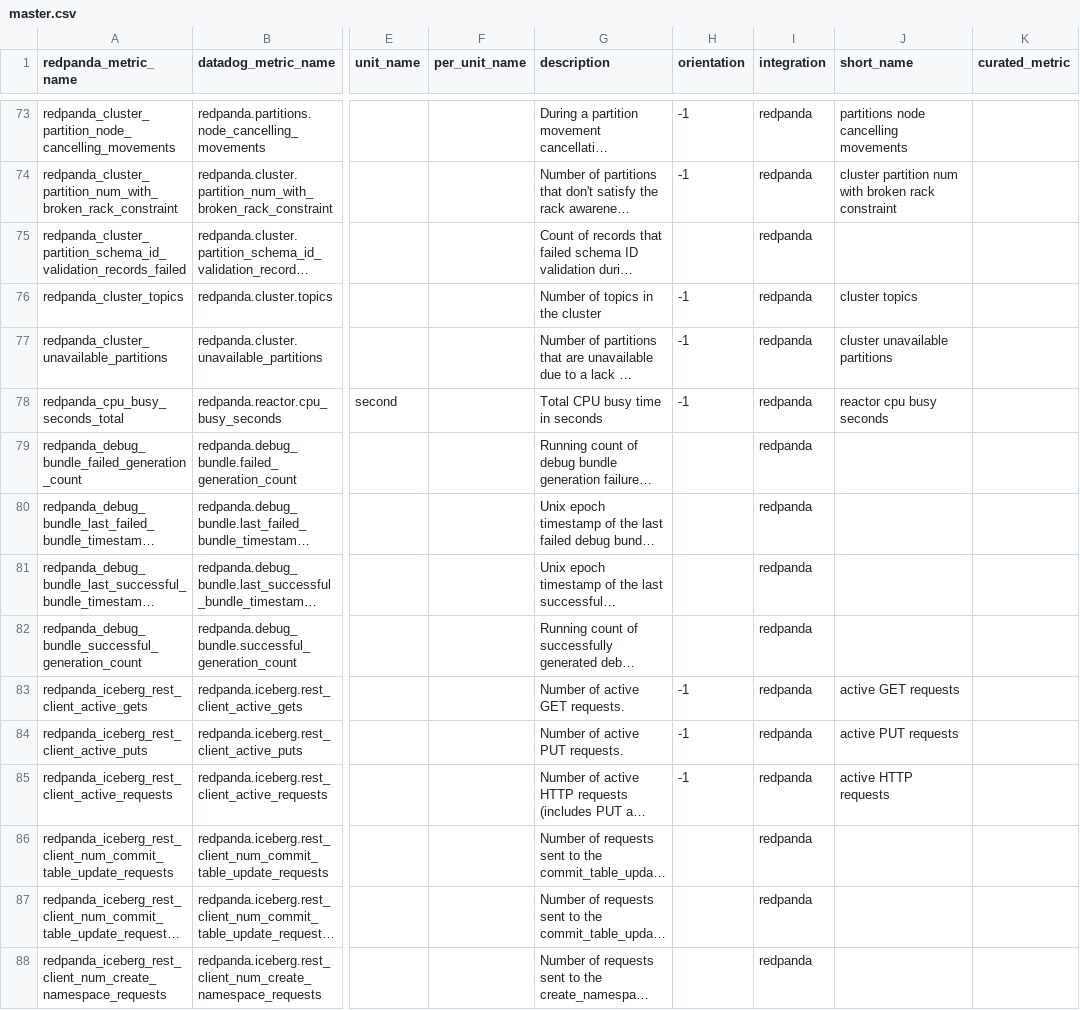
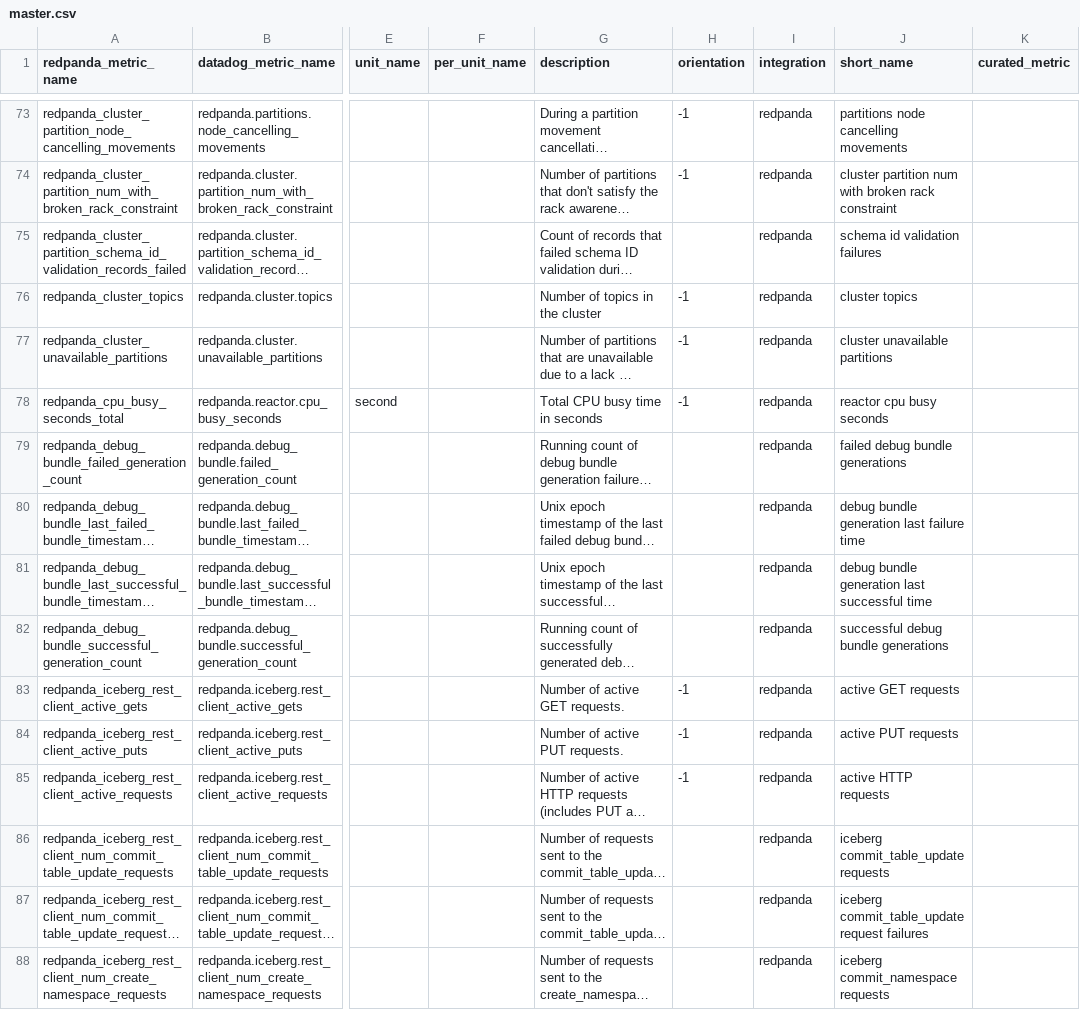
Before and after one commit to pmw-rp/datadog-k8s-devkit, a CSV file: data/master.csv, drawn as a sheet; only a part is shown, gaps mark what is left out; long unchanged cells end in …; the diff covers the shown part only; the diff names each change by its address in the sheet, - before the commit and + after, or states it on an @@ line.

```diff
--- a/data/master.csv
+++ b/data/master.csv
-J75 (short_name): (empty)
+J75 (short_name): schema id validation failures
-J79 (short_name): (empty)
+J79 (short_name): failed debug bundle generations
-J80 (short_name): (empty)
+J80 (short_name): debug bundle generation last failure time
-J81 (short_name): (empty)
+J81 (short_name): debug bundle generation last successful time
-J82 (short_name): (empty)
+J82 (short_name): successful debug bundle generations
-J86 (short_name): (empty)
+J86 (short_name): iceberg commit_table_update requests
-J87 (short_name): (empty)
+J87 (short_name): iceberg commit_table_update request failures
-J88 (short_name): (empty)
+J88 (short_name): iceberg commit_namespace requests
```
Also changed, not shown: 94 edited cells elsewhere in this file.
